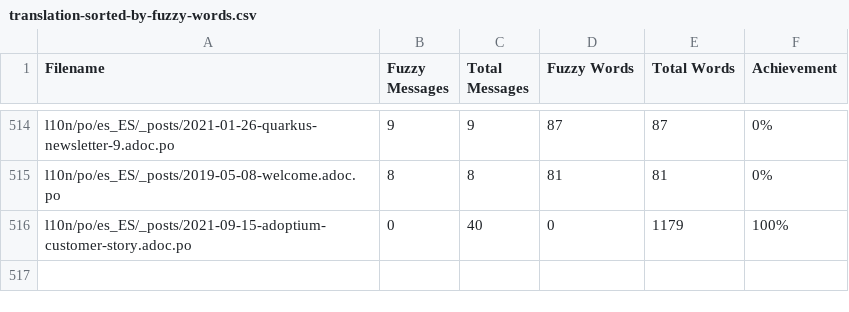
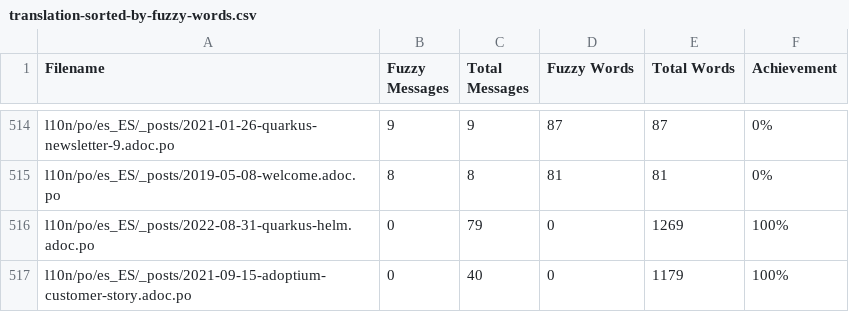
Before and after one commit to quarkusio/pt.quarkus.io, a CSV file: l10n/stats/translation-sorted-by-fuzzy-words.csv, drawn as a sheet; only a part is shown, gaps mark what is left out.

Commit message:
Update translation stats

```diff
--- a/l10n/stats/translation-sorted-by-fuzzy-words.csv
+++ b/l10n/stats/translation-sorted-by-fuzzy-words.csv
@@ -515,2 +515,3 @@ l10n/po/es_ES/_posts/2021-01-26-quarkus-newsletter-9.adoc.po, 9, 9, 87, 87 ,0%
 l10n/po/es_ES/_posts/2019-05-08-welcome.adoc.po, 8, 8, 81, 81 ,0%
+l10n/po/es_ES/_posts/2022-08-31-quarkus-helm.adoc.po, 0, 79, 0, 1269 ,100%
 l10n/po/es_ES/_posts/2021-09-15-adoptium-customer-story.adoc.po, 0, 40, 0, 1179 ,100%
```
Also changed, not shown: l10n/stats/translation.csv.
